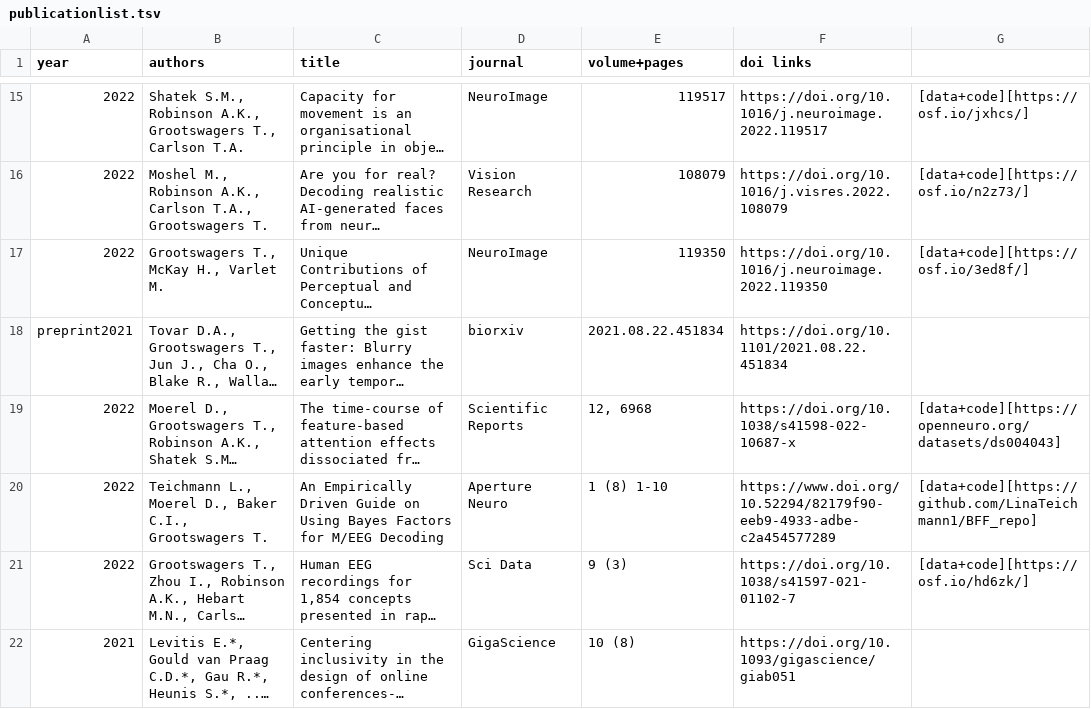
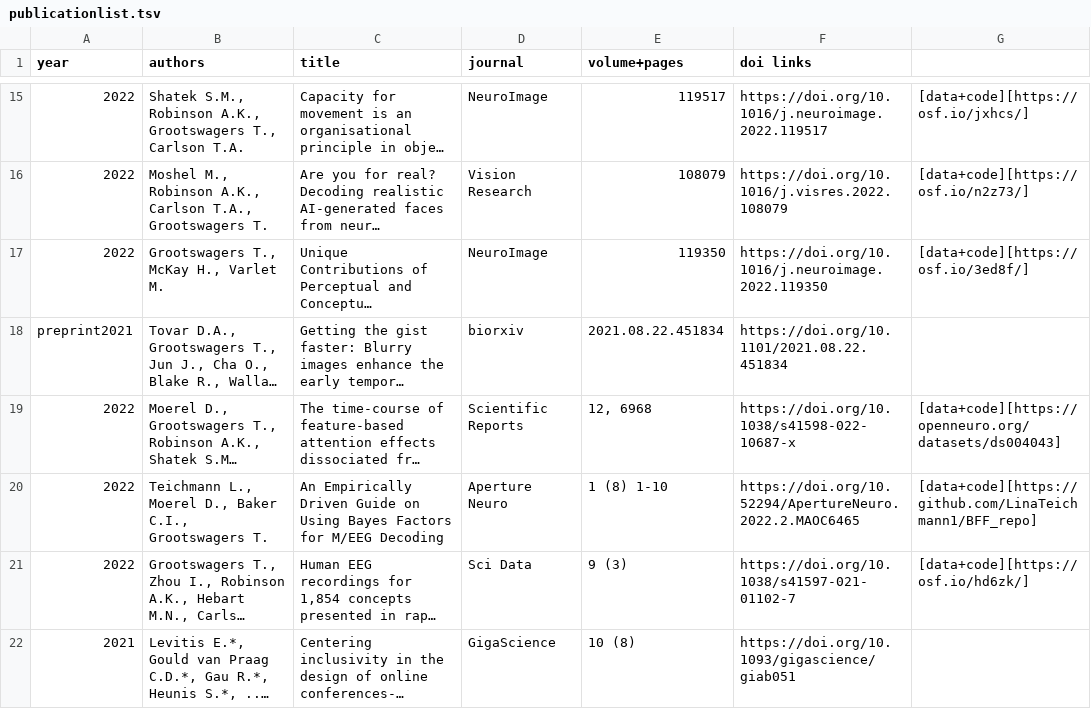
Before and after one commit to Tijl/tijl.github.io, a TSV file: publicationlist.tsv, drawn as a sheet; only a part is shown, gaps mark what is left out; long unchanged cells end in …; the diff names each change by its address in the sheet, - before the commit and + after, or states it on an @@ line.

```diff
--- a/publicationlist.tsv
+++ b/publicationlist.tsv
-F20 (doi links): https://www.doi.org/10.52294/82179f90-eeb9-4933-adbe-c2a454577289
+F20 (doi links): https://doi.org/10.52294/ApertureNeuro.2022.2.MAOC6465
```
Also changed, not shown: 2 other files.
